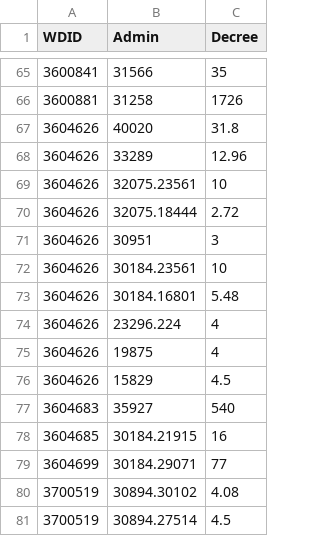
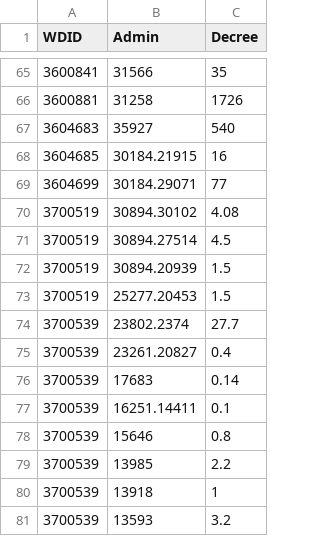
Before and after one commit to antonia-had/rival_framings_demand, a CSV file: hist_files/iwr_admin.csv, drawn as a sheet; only a part is shown, gaps mark what is left out; the shorter side is filled out with more unchanged rows; the diff names each change by its address in the sheet, - before the commit and + after, or states it on an @@ line.

```diff
--- a/hist_files/iwr_admin.csv
+++ b/hist_files/iwr_admin.csv
-row 67: 3604626 | 40020 | 31.8
-row 68: 3604626 | 33289 | 12.96
-row 69: 3604626 | 32075.23561 | 10
-row 70: 3604626 | 32075.18444 | 2.72
-row 71: 3604626 | 30951 | 3
-row 72: 3604626 | 30184.23561 | 10
-row 73: 3604626 | 30184.16801 | 5.48
-row 74: 3604626 | 23296.224 | 4
-row 75: 3604626 | 19875 | 4
-row 76: 3604626 | 15829 | 4.5
```
Also changed, not shown: 8 other files.
